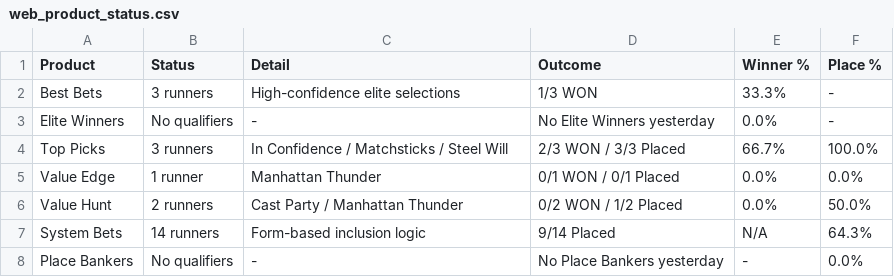
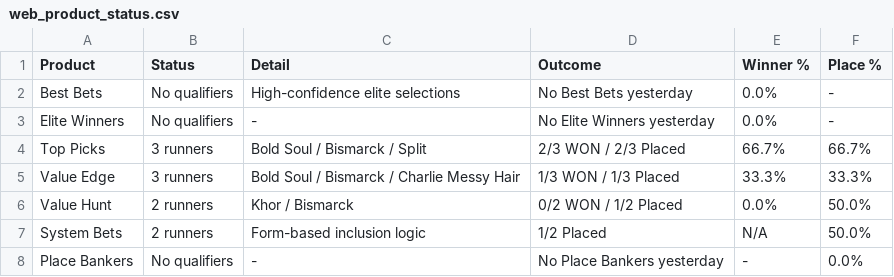
Before and after one commit to puntingiq/puntingiq-site, a CSV file: reports/latest/web_product_status.csv, drawn as a sheet.

```diff
--- a/reports/latest/web_product_status.csv
+++ b/reports/latest/web_product_status.csv
@@ -1,8 +1,8 @@
 Product,Status,Detail,Outcome,Winner %,Place %
-Best Bets,3 runners,High-confidence elite selections,1/3 WON,33.3%,-
+Best Bets,No qualifiers,High-confidence elite selections,No Best Bets yesterday,0.0%,-
 Elite Winners,No qualifiers,-,No Elite Winners yesterday,0.0%,-
-Top Picks,3 runners,In Confidence / Matchsticks / Steel Will,2/3 WON / 3/3 Placed,66.7%,100.0%
-Value Edge,1 runner,Manhattan Thunder,0/1 WON / 0/1 Placed,0.0%,0.0%
-Value Hunt,2 runners,Cast Party / Manhattan Thunder,0/2 WON / 1/2 Placed,0.0%,50.0%
-System Bets,14 runners,Form-based inclusion logic,9/14 Placed,N/A,64.3%
+Top Picks,3 runners,Bold Soul / Bismarck / Split,2/3 WON / 2/3 Placed,66.7%,66.7%
+Value Edge,3 runners,Bold Soul / Bismarck / Charlie Messy Hair,1/3 WON / 1/3 Placed,33.3%,33.3%
+Value Hunt,2 runners,Khor / Bismarck,0/2 WON / 1/2 Placed,0.0%,50.0%
+System Bets,2 runners,Form-based inclusion logic,1/2 Placed,N/A,50.0%
 Place Bankers,No qualifiers,-,No Place Bankers yesterday,-,0.0%
```
Also changed, not shown: reports/latest/web_race_by_race_summary.csv, reports/latest/web_system_bets_results.csv, 21 other files.
